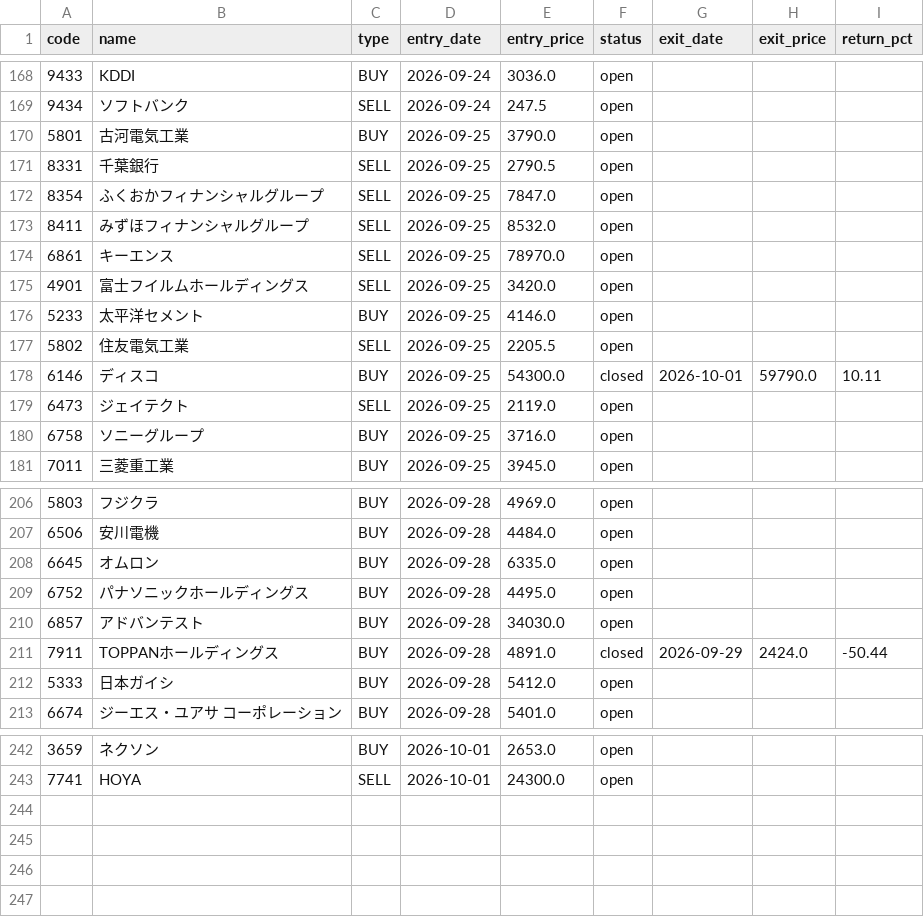
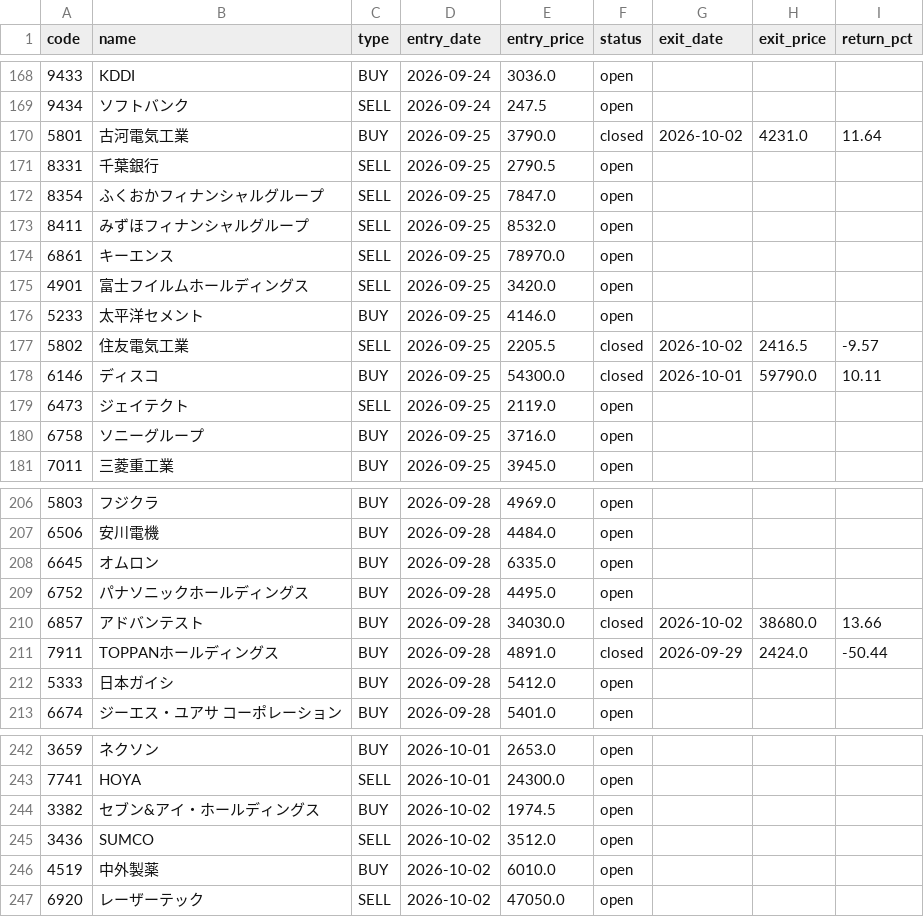
Before and after one commit to alohakozi-ux/nikkei-signal-app, a CSV file: positions.csv, drawn as a sheet; only a part is shown, gaps mark what is left out.

```diff
--- a/positions.csv
+++ b/positions.csv
@@ -169,3 +169,3 @@ code,name,type,entry_date,entry_price,status,exit_date,exit_price,return_pct
 9434,ソフトバンク,SELL,2026-09-24,247.5,open,,,
-5801,古河電気工業,BUY,2026-09-25,3790.0,open,,,
+5801,古河電気工業,BUY,2026-09-25,3790.0,closed,2026-10-02,4231.0,11.64
 8331,千葉銀行,SELL,2026-09-25,2790.5,open,,,
@@ -176,3 +176,3 @@ code,name,type,entry_date,entry_price,status,exit_date,exit_price,return_pct
 5233,太平洋セメント,BUY,2026-09-25,4146.0,open,,,
-5802,住友電気工業,SELL,2026-09-25,2205.5,open,,,
+5802,住友電気工業,SELL,2026-09-25,2205.5,closed,2026-10-02,2416.5,-9.57
 6146,ディスコ,BUY,2026-09-25,54300.0,closed,2026-10-01,59790.0,10.11
@@ -209,3 +209,3 @@ code,name,type,entry_date,entry_price,status,exit_date,exit_price,return_pct
 6752,パナソニックホールディングス,BUY,2026-09-28,4495.0,open,,,
-6857,アドバンテスト,BUY,2026-09-28,34030.0,open,,,
+6857,アドバンテスト,BUY,2026-09-28,34030.0,closed,2026-10-02,38680.0,13.66
 7911,TOPPANホールディングス,BUY,2026-09-28,4891.0,closed,2026-09-29,2424.0,-50.44
@@ -243 +243,5 @@ code,name,type,entry_date,entry_price,status,exit_date,exit_price,return_pct
 7741,HOYA,SELL,2026-10-01,24300.0,open,,,
+3382,セブン&アイ・ホールディングス,BUY,2026-10-02,1974.5,open,,,
+3436,SUMCO,SELL,2026-10-02,3512.0,open,,,
+4519,中外製薬,BUY,2026-10-02,6010.0,open,,,
+6920,レーザーテック,SELL,2026-10-02,47050.0,open,,,
```
